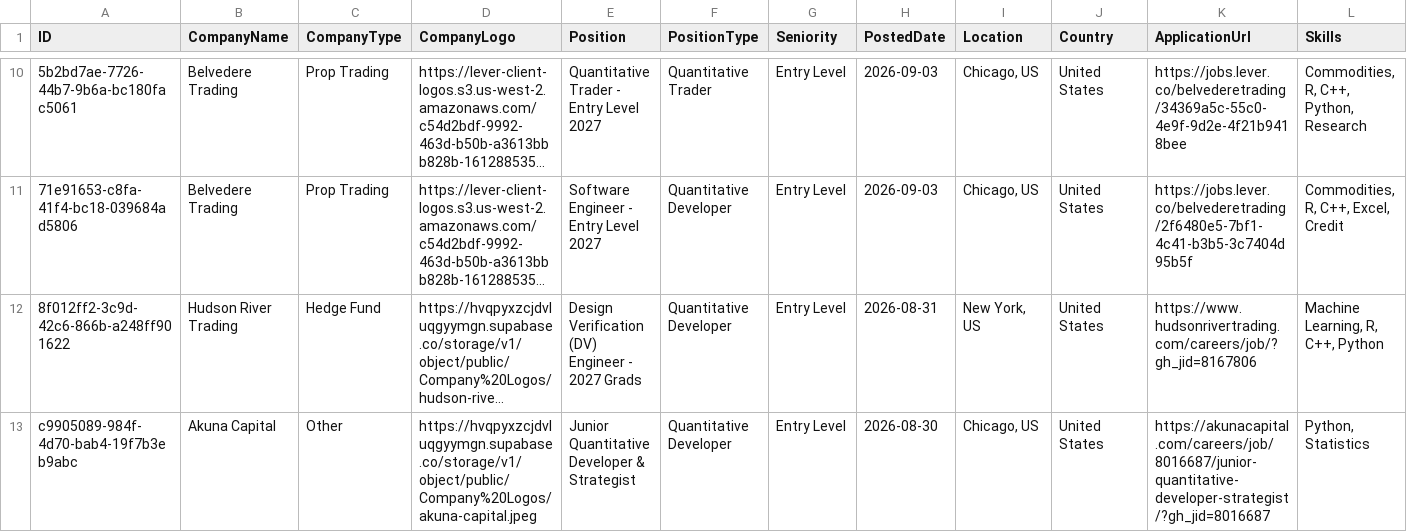
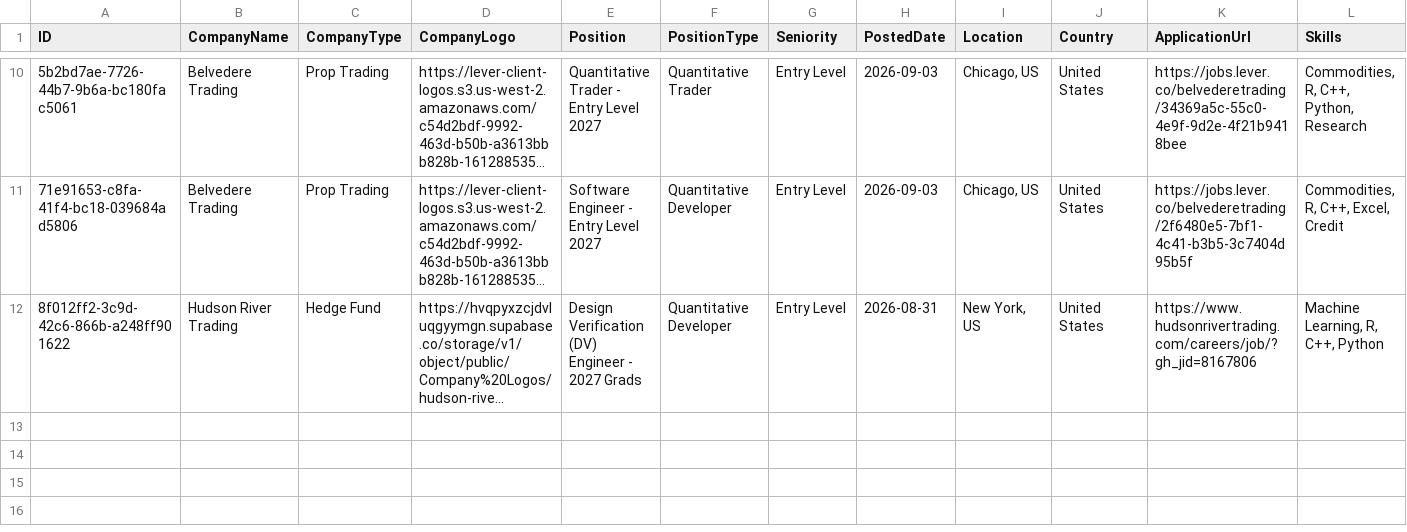
Before and after one commit to ibrahimmudassar/AutoOpenQuant, a CSV file: data.csv, drawn as a sheet; only a part is shown, gaps mark what is left out; long unchanged cells end in …; rows hold the shown columns only; the diff names each change by its address in the sheet, - before the commit and + after, or states it on an @@ line.

Commit message:
GitHub Actions Bot

```diff
--- a/data.csv
+++ b/data.csv
-row 13: c9905089-984f-4d70-bab4-19f7b3eb9abc | Akuna Capital | Other | https://hvqpyxzcjdvluqgyymgn.supabase.co/storage/v1/object/public/Company%20Logos/akuna-capital.jpeg | Junior Quantitative Developer & Strategist | Quantitative Developer | Entry Level | 2026-08-30 | Chicago, US | United States | https://akunacapital.com/careers/job/8016687/junior-quantitative-developer-strategist/?gh_jid=8016687 | Python, Statistics
```
